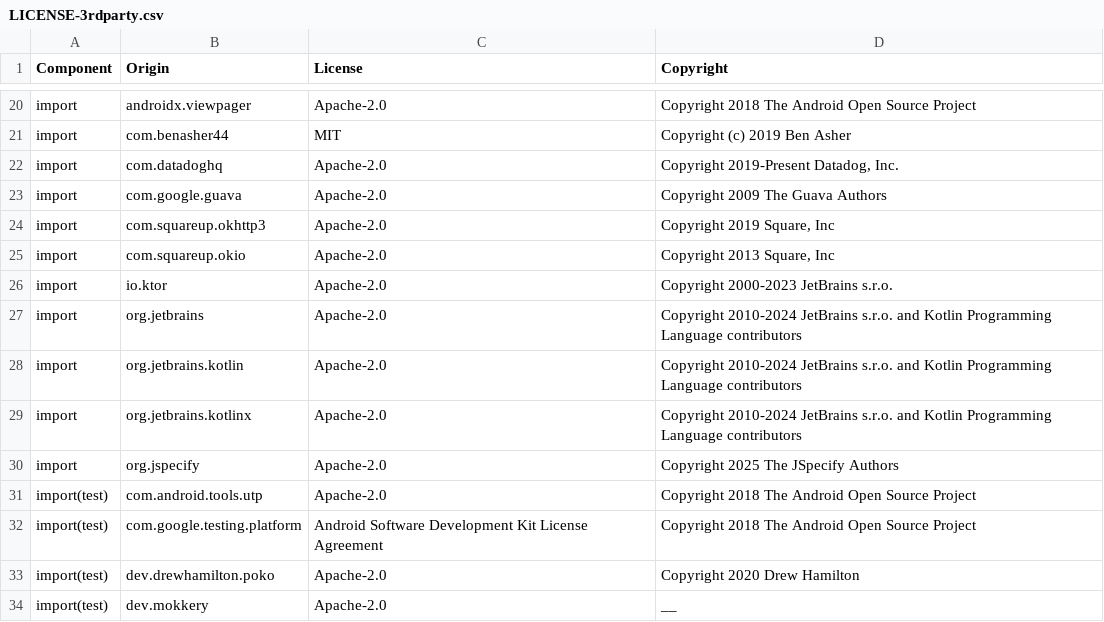
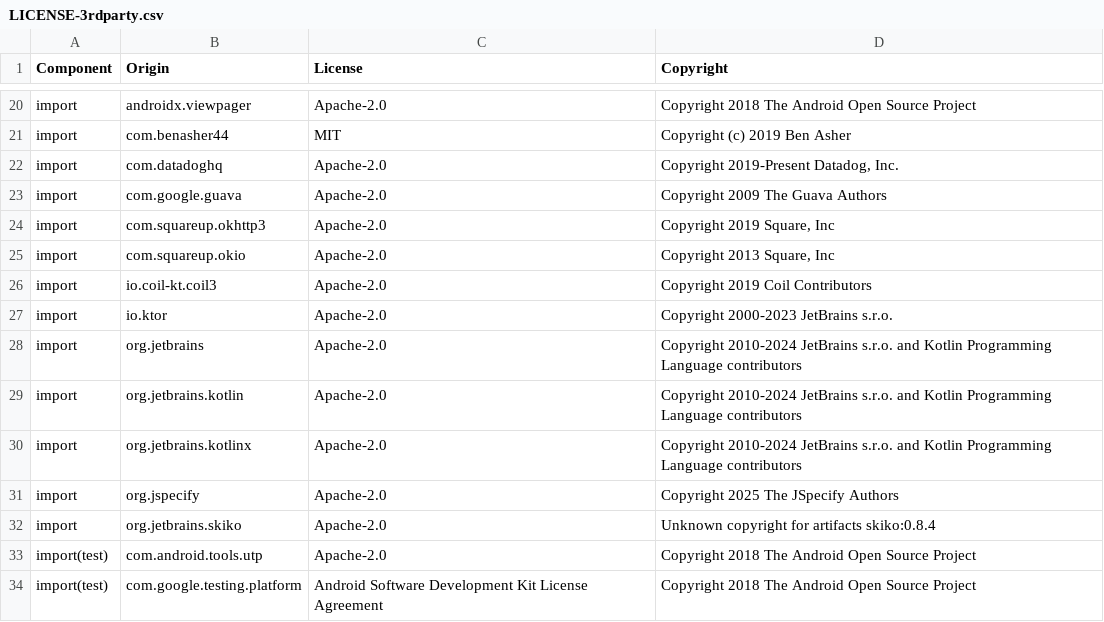
Before and after one commit to DataDog/dd-sdk-kotlin-multiplatform, a CSV file: LICENSE-3rdparty.csv, drawn as a sheet; only a part is shown, gaps mark what is left out; the shorter side is filled out with more unchanged rows; the diff names each change by its address in the sheet, - before the commit and + after, or states it on an @@ line.

Commit message:
Address review comments for Coil 3 integration

```diff
--- a/LICENSE-3rdparty.csv
+++ b/LICENSE-3rdparty.csv
+row 26: import | io.coil-kt.coil3 | Apache-2.0 | Copyright 2019 Coil Contributors
+row 32: import | org.jetbrains.skiko | Apache-2.0 | Unknown copyright for artifacts skiko:0.8.4
```
Also changed, not shown: 3 other files.
